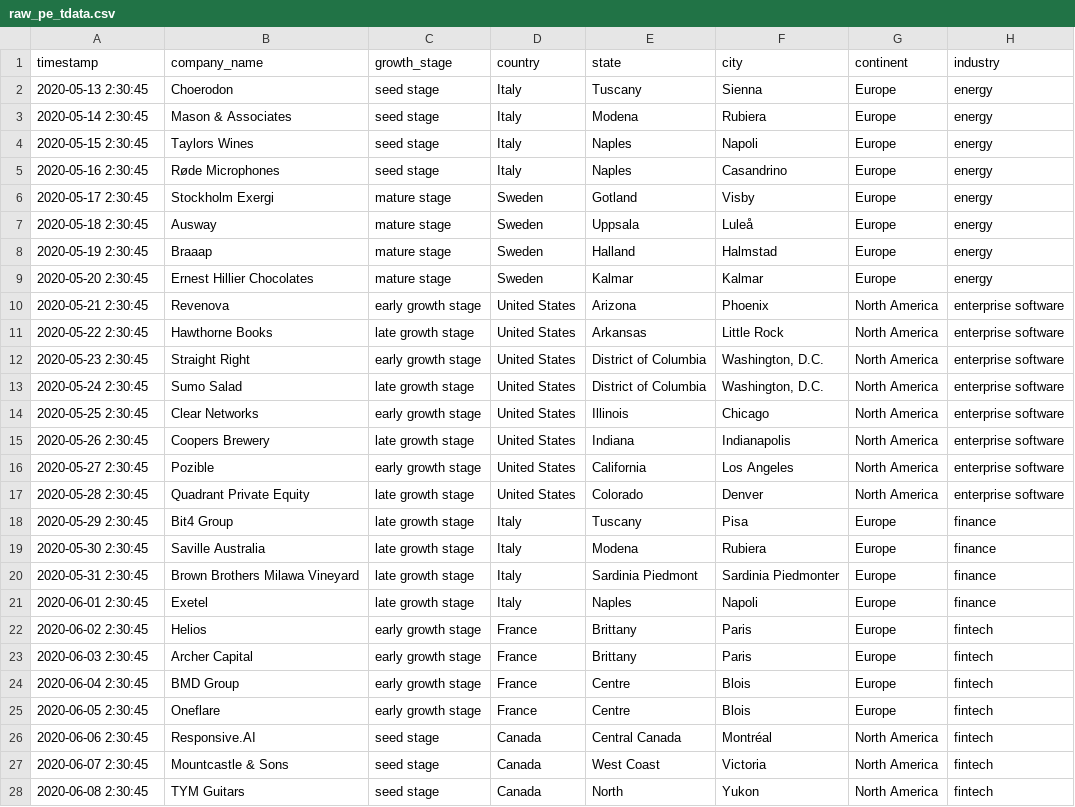
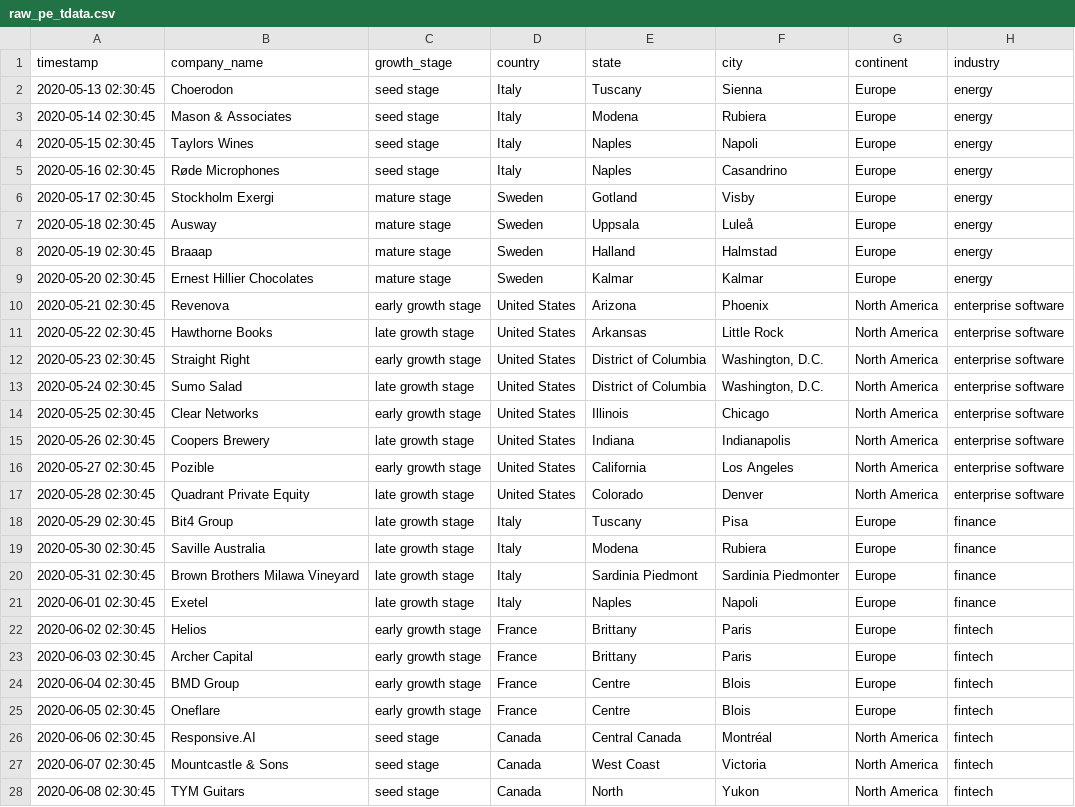
Before and after one commit to liveabilityment360/GCP-latest, a CSV file: data/raw_pe_tdata.csv, drawn as a sheet; only a part is shown; the diff covers the shown part only; the diff names each change by its address in the sheet, - before the commit and + after, or states it on an @@ line.

Commit message:
Update raw_pe_tdata.csv

```diff
--- a/data/raw_pe_tdata.csv
+++ b/data/raw_pe_tdata.csv
-A2 (timestamp): 2020-05-13 2:30:45
+A2 (timestamp): 2020-05-13 02:30:45
-A3 (timestamp): 2020-05-14 2:30:45
+A3 (timestamp): 2020-05-14 02:30:45
-A4 (timestamp): 2020-05-15 2:30:45
+A4 (timestamp): 2020-05-15 02:30:45
-A5 (timestamp): 2020-05-16 2:30:45
+A5 (timestamp): 2020-05-16 02:30:45
-A6 (timestamp): 2020-05-17 2:30:45
+A6 (timestamp): 2020-05-17 02:30:45
-A7 (timestamp): 2020-05-18 2:30:45
+A7 (timestamp): 2020-05-18 02:30:45
-A8 (timestamp): 2020-05-19 2:30:45
+A8 (timestamp): 2020-05-19 02:30:45
-A9 (timestamp): 2020-05-20 2:30:45
+A9 (timestamp): 2020-05-20 02:30:45
-A10 (timestamp): 2020-05-21 2:30:45
+A10 (timestamp): 2020-05-21 02:30:45
-A11 (timestamp): 2020-05-22 2:30:45
+A11 (timestamp): 2020-05-22 02:30:45
-A12 (timestamp): 2020-05-23 2:30:45
+A12 (timestamp): 2020-05-23 02:30:45
-A13 (timestamp): 2020-05-24 2:30:45
+A13 (timestamp): 2020-05-24 02:30:45
-A14 (timestamp): 2020-05-25 2:30:45
+A14 (timestamp): 2020-05-25 02:30:45
-A15 (timestamp): 2020-05-26 2:30:45
+A15 (timestamp): 2020-05-26 02:30:45
-A16 (timestamp): 2020-05-27 2:30:45
+A16 (timestamp): 2020-05-27 02:30:45
-A17 (timestamp): 2020-05-28 2:30:45
+A17 (timestamp): 2020-05-28 02:30:45
-A18 (timestamp): 2020-05-29 2:30:45
+A18 (timestamp): 2020-05-29 02:30:45
-A19 (timestamp): 2020-05-30 2:30:45
+A19 (timestamp): 2020-05-30 02:30:45
-A20 (timestamp): 2020-05-31 2:30:45
+A20 (timestamp): 2020-05-31 02:30:45
-A21 (timestamp): 2020-06-01 2:30:45
+A21 (timestamp): 2020-06-01 02:30:45
-A22 (timestamp): 2020-06-02 2:30:45
+A22 (timestamp): 2020-06-02 02:30:45
-A23 (timestamp): 2020-06-03 2:30:45
+A23 (timestamp): 2020-06-03 02:30:45
-A24 (timestamp): 2020-06-04 2:30:45
+A24 (timestamp): 2020-06-04 02:30:45
-A25 (timestamp): 2020-06-05 2:30:45
+A25 (timestamp): 2020-06-05 02:30:45
-A26 (timestamp): 2020-06-06 2:30:45
+A26 (timestamp): 2020-06-06 02:30:45
-A27 (timestamp): 2020-06-07 2:30:45
+A27 (timestamp): 2020-06-07 02:30:45
-A28 (timestamp): 2020-06-08 2:30:45
+A28 (timestamp): 2020-06-08 02:30:45
```
Also changed, not shown: 73 edited cells elsewhere in this file.
